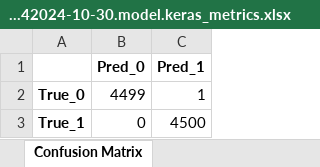
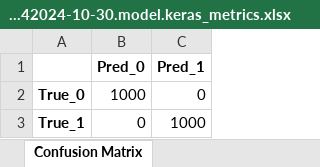
Before and after one commit to domonkosgyomorey/expression_recog_and_eval_system, an Excel workbook: imgsolver/model_trainer/model_metric_logs/paren_class_v42024-10-30.model.keras_metrics.xlsx, sheet Confusion Matrix, drawn as a sheet; values as stored, in another font and other column widths than the file's, no borders; removed rows and columns are numbered as before the commit, all else as after; the diff names each change by its address in the sheet, - before the commit and + after, or states it on an @@ line.

```diff
--- a/imgsolver/model_trainer/model_metric_logs/paren_class_v42024-10-30.model.keras_metrics.xlsx (sheet Confusion Matrix)
+++ b/imgsolver/model_trainer/model_metric_logs/paren_class_v42024-10-30.model.keras_metrics.xlsx (sheet Confusion Matrix)
-row 2: True_0 | 4499 | 1
+row 2: True_0 | 1000 | 0
-C3 (Pred_1): 4500
+C3 (Pred_1): 1000
```
Also changed, not shown: sheet Classification Report, sheet Validation Metrics, imgsolver/model_trainer/model_metric_logs/category_class_v42024-10-30.model.keras_metrics.xlsx, imgsolver/model_trainer/model_metric_logs/digit_class_v42024-10-30.model.keras_metrics.xlsx, 8 other files.
